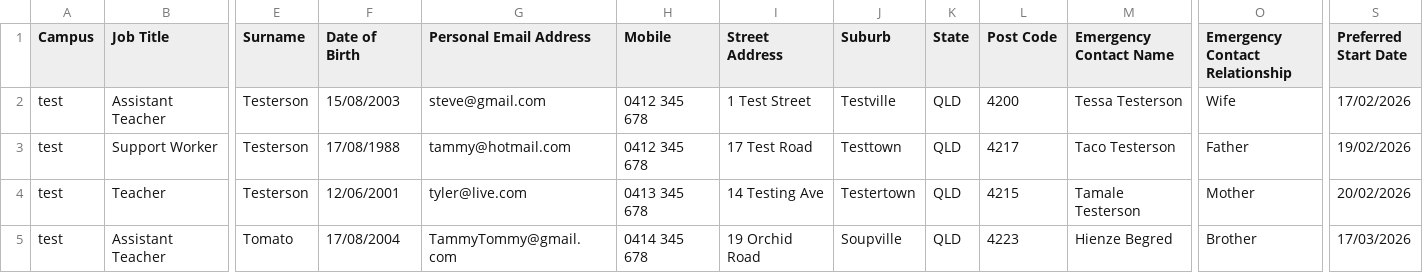
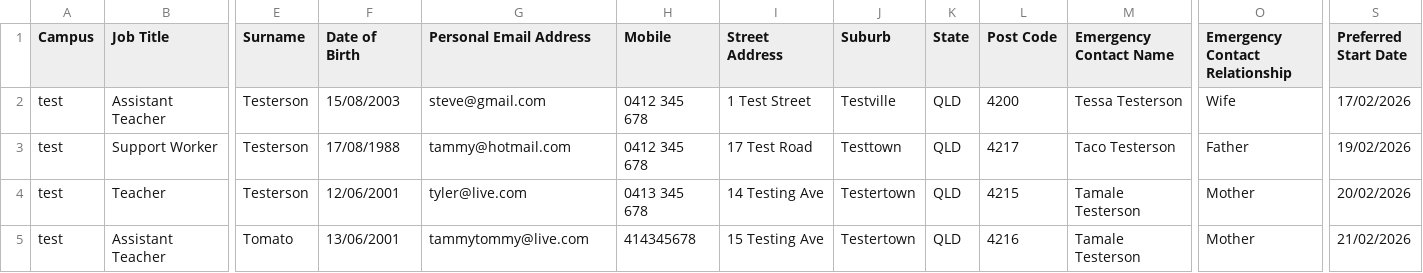
Before and after one commit to svanrooyen/msa-onboarding, a CSV file: onboarding.csv, drawn as a sheet; only a part is shown, gaps mark what is left out; the diff names each change by its address in the sheet, - before the commit and + after, or states it on an @@ line.

Commit message:
Update onboarding CSV and normalize mobile number formatting; add welcome emails for new users

```diff
--- a/onboarding.csv
+++ b/onboarding.csv
-F5 (Date of Birth): 17/08/2004
+F5 (Date of Birth): 13/06/2001
-G5 (Personal Email Address): TammyTommy@gmail.com
+G5 (Personal Email Address): tammytommy@live.com
-H5 (Mobile): 0414 345 678
+H5 (Mobile): 414345678
-I5 (Street Address): 19 Orchid Road
+I5 (Street Address): 15 Testing Ave
-J5 (Suburb): Soupville
+J5 (Suburb): Testertown
-L5 (Post Code): 4223
+L5 (Post Code): 4216
-M5 (Emergency Contact Name): Hienze Begred
+M5 (Emergency Contact Name): Tamale Testerson
-O5 (Emergency Contact Relationship): Brother
+O5 (Emergency Contact Relationship): Mother
-S5 (Preferred Start Date): 17/03/2026
+S5 (Preferred Start Date): 21/02/2026
```
Also changed, not shown: 5 other files.
